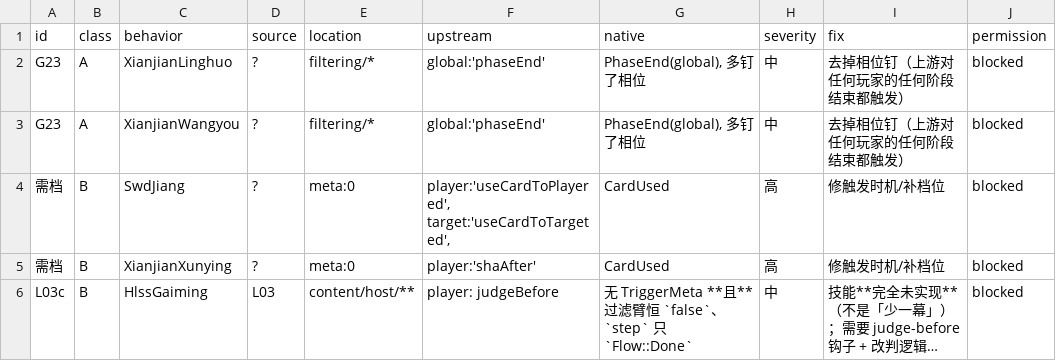
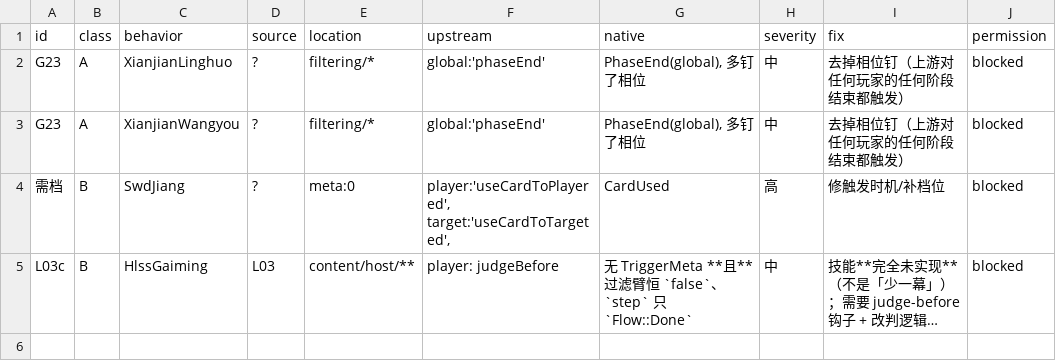
Before and after one commit to RuyimgByCN/RuyimgByCN-noname-ruyimg-modified, a TSV file: docs/operations/evidence/2026-10-19-defect-ledger/ledger.tsv, drawn as a sheet; long unchanged cells end in …; the diff names each change by its address in the sheet, - before the commit and + after, or states it on an @@ line.

Commit message:
fix(ledger): XianjianXunying 移出(5→4)——两次杀各-1 已断言，CardUsed 单帧第16例
- 测试断言『两次杀各-1(6→4)』⇒ 追加杀确实结算；在都命中路径上与 shaAfter 等价。
- 限制: 首杀被取消/闪避路径未断言 ⇒ 证据等级为『已测路径等价』，已写入注释。
- 台账 4(A2/B2)，需档族只剩 1(SwdJiang)；脚本 169 OK；preflight 21 项。

```diff
--- a/docs/operations/evidence/2026-10-19-defect-ledger/ledger.tsv
+++ b/docs/operations/evidence/2026-10-19-defect-ledger/ledger.tsv
-row 5: 需档 | B | XianjianXunying | ? | meta:0 | player:'shaAfter' | CardUsed | 高 | 修触发时机/补档位 | blocked
```
Also changed, not shown: 6 other files.
